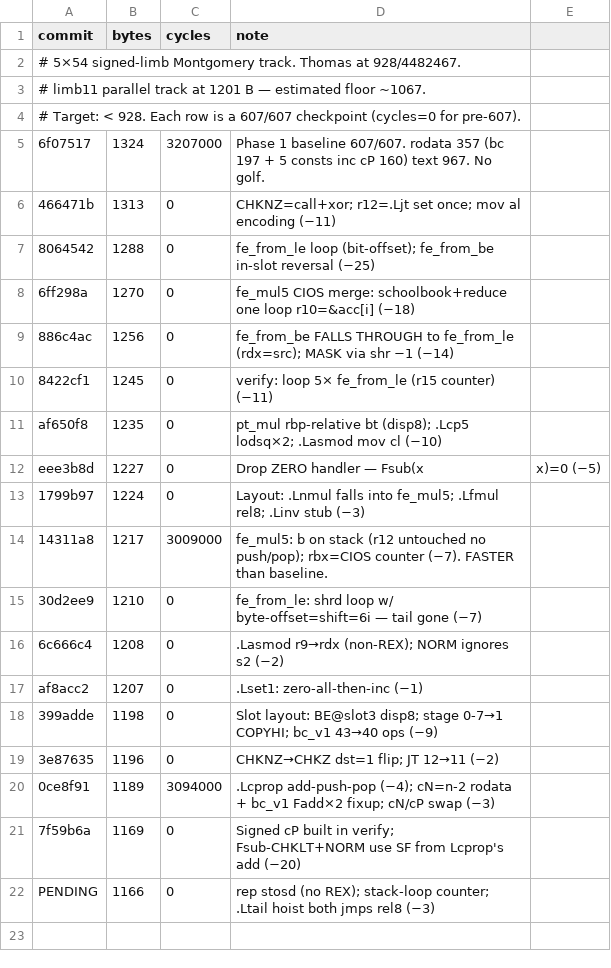
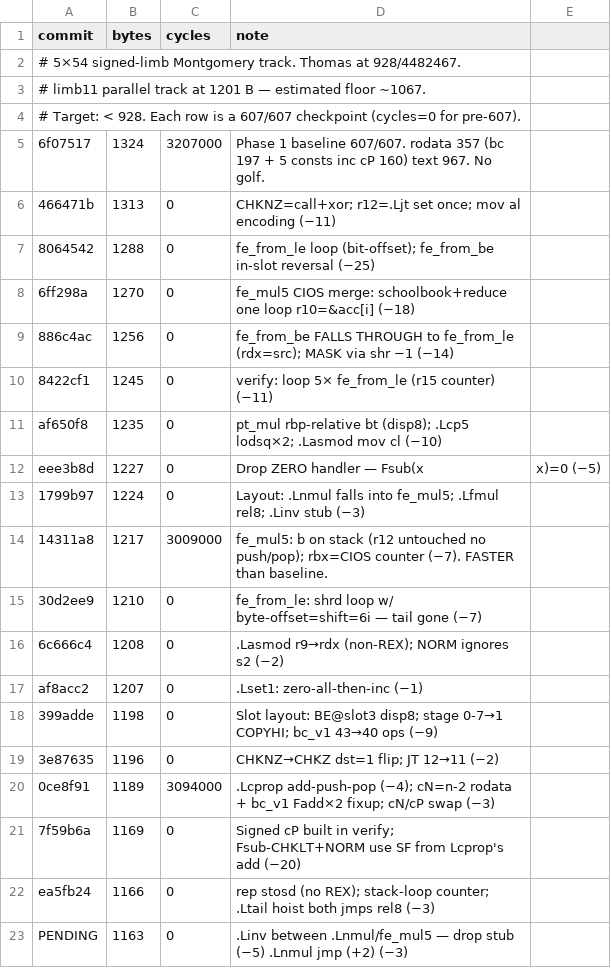
Before and after one commit to sweis/pornin-test, a CSV file: limb5/progress.csv, drawn as a sheet.

Commit message:
limb5: .Linv between .Lnmul/fe_mul5 — drop stub (1166→1163)
.Linv body is 46 B. Sandwiched between .Lnmul and fe_mul5, its jt
entry lands at 223 (fits u8). .Lfmul's jmp stays rel8 (over 58 B).
.Lnmul pays +2 B for a jmp; dropping the .Linv_s stub saves 5 B.

```diff
--- a/limb5/progress.csv
+++ b/limb5/progress.csv
@@ -21,2 +21,3 @@ af8acc2,1207,0,.Lset1: zero-all-then-inc (−1)
 7f59b6a,1169,0,Signed cP built in verify; Fsub-CHKLT+NORM use SF from Lcprop's add (−20)
-PENDING,1166,0,rep stosd (no REX); stack-loop counter; .Ltail hoist both jmps rel8 (−3)
+ea5fb24,1166,0,rep stosd (no REX); stack-loop counter; .Ltail hoist both jmps rel8 (−3)
+PENDING,1163,0,.Linv between .Lnmul/fe_mul5 — drop stub (−5) .Lnmul jmp (+2) (−3)
```
Also changed, not shown: 1 other file.
